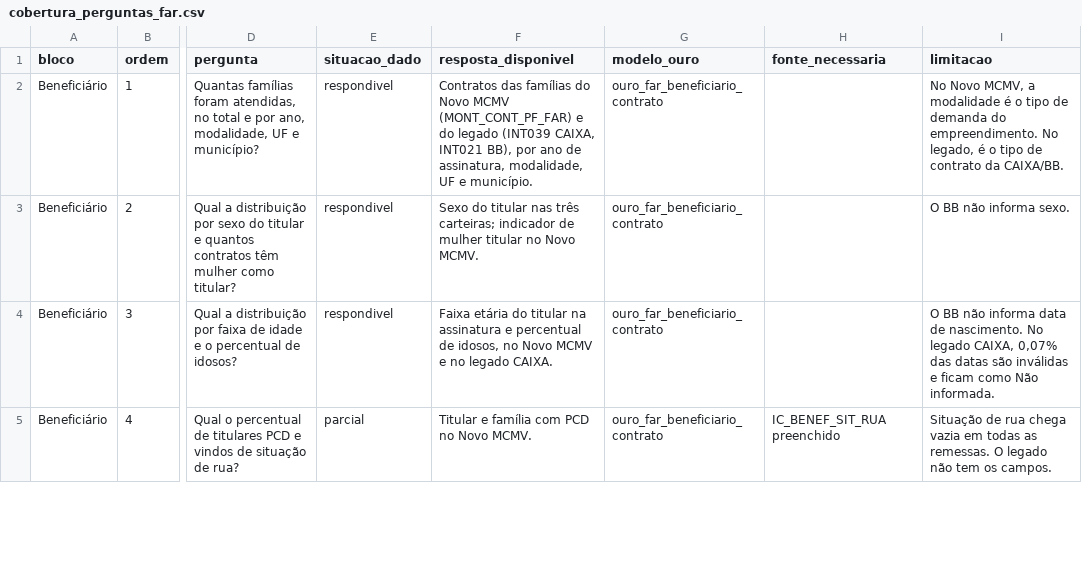
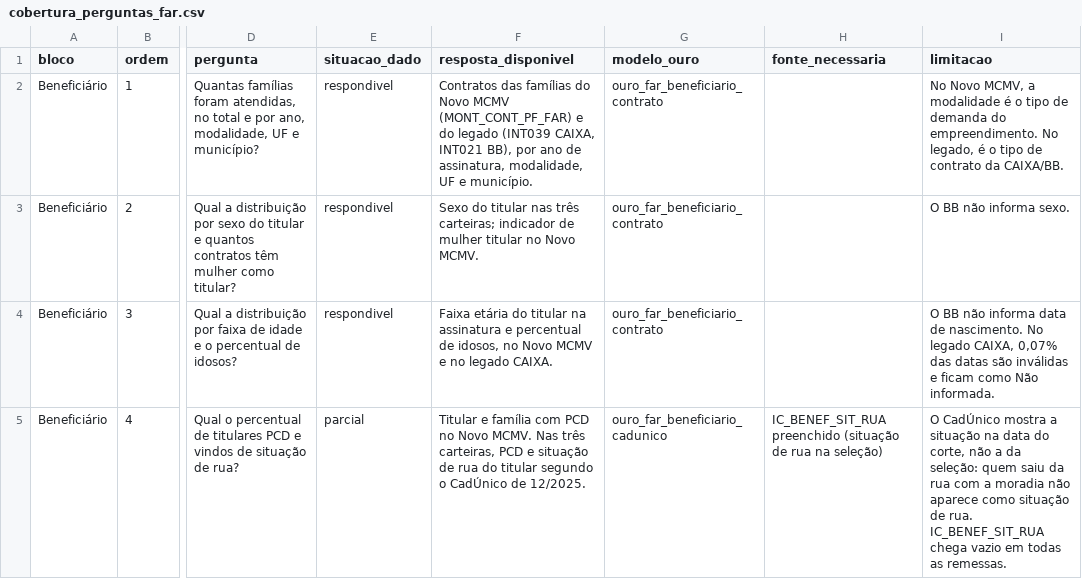
Before and after one commit to GovHub-br/data-application-cidades, a CSV file: dbt/mcid/seeds/perguntas_far/cobertura_perguntas_far.csv, drawn as a sheet; only a part is shown, gaps mark what is left out; the diff covers the shown part only; the diff names each change by its address in the sheet, - before the commit and + after, or states it on an @@ line.

Commit message:
feat(far): cruza os contratos do FAR com o CadÚnico
- Bronze restrita casa o responsável de cada contrato (Novo MCMV, INT039
  e INT021) com o CadÚnico pelo CPF em HMAC. Lê o parquet filtrado pelos
  CPFs do FAR, porque varrer o CadÚnico inteiro estoura a memória do DW.
- Pessoa do corte 12/12/2025 e família do corte 09/01/2026: o de
  12/12/2025 tem só 9,3 M de famílias e cobre 48% das pessoas casadas,
  contra 99,9% do de janeiro.
- Prata restrita, por contrato: raça/cor, PCD, situação de rua, Bolsa
  Família, renda per capita e gastos com energia e água (acima de
  R$ 5.000/mês vira nulo).
- Ouro agregada, sem contrato nem município, por raça/cor ser dado
  sensível. O painel só lê essa ouro.
- Casamento: 99,6% no Novo MCMV, 68,7% no legado CAIXA e 75,5% no BB.
- Painel Perguntas FAR: KPIs de CadÚnico, PCD, Bolsa Família e situação
  de rua; raça/cor por agente; situação de rua por tempo na rua; gasto
  com energia e água por faixa de renda; inadimplência por raça/cor e
  Bolsa Família.
- Matriz: raça/cor (5) vira respondível; situação de rua (4), fatores de
  inadimplência (16) e gastos (29) ficam parciais, com a limitação de que
  o CadÚnico é a foto do corte, não a da seleção.
- Catálogo OpenMetadata e documentação da entrega atualizados.

```diff
--- a/dbt/mcid/seeds/perguntas_far/cobertura_perguntas_far.csv
+++ b/dbt/mcid/seeds/perguntas_far/cobertura_perguntas_far.csv
-F5 (resposta_disponivel): …Novo MCMV.
+F5 (resposta_disponivel): …Novo MCMV. Nas três carteiras, PCD e situação de rua do titular segundo o CadÚnico de 12/2025.
-G5 (modelo_ouro): ouro_far_beneficiario_contrato
+G5 (modelo_ouro): ouro_far_beneficiario_cadunico
-H5 (fonte_necessaria): IC_BENEF_SIT_RUA preenchido
+H5 (fonte_necessaria): IC_BENEF_SIT_RUA preenchido (situação de rua na seleção)
-I5 (limitacao): Situação de rua chega vazia em todas as remessas. O legado não tem os campos.
+I5 (limitacao): O CadÚnico mostra a situação na data do corte, não a da seleção: quem saiu da rua com a moradia não aparece como situação de rua. IC_BENEF_SIT_RUA chega vazio em todas as remessas.
```
Also changed, not shown: 12 edited cells elsewhere in this file, 10 other files.
